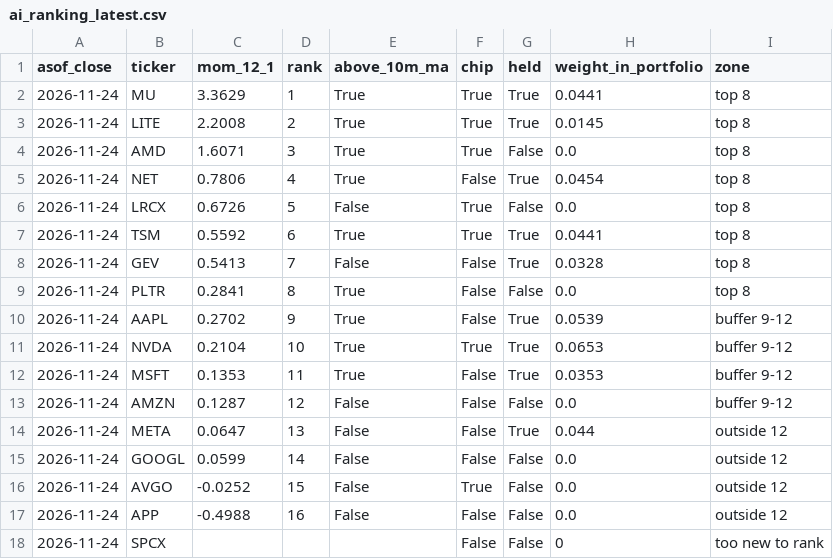
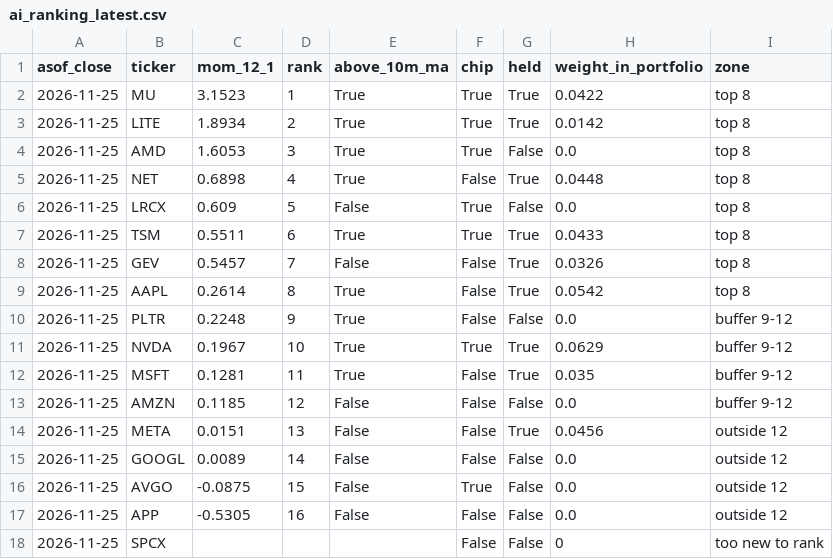
Before and after one commit to klaywang24/trial-run, a CSV file: data/ledger/ai_ranking_latest.csv, drawn as a sheet.

```diff
--- a/data/ledger/ai_ranking_latest.csv
+++ b/data/ledger/ai_ranking_latest.csv
@@ -1,18 +1,18 @@
 asof_close,ticker,mom_12_1,rank,above_10m_ma,chip,held,weight_in_portfolio,zone
-2026-11-24,MU,3.3629,1,True,True,True,0.0441,top 8
-2026-11-24,LITE,2.2008,2,True,True,True,0.0145,top 8
-2026-11-24,AMD,1.6071,3,True,True,False,0.0,top 8
-2026-11-24,NET,0.7806,4,True,False,True,0.0454,top 8
-2026-11-24,LRCX,0.6726,5,False,True,False,0.0,top 8
-2026-11-24,TSM,0.5592,6,True,True,True,0.0441,top 8
-2026-11-24,GEV,0.5413,7,False,False,True,0.0328,top 8
-2026-11-24,PLTR,0.2841,8,True,False,False,0.0,top 8
-2026-11-24,AAPL,0.2702,9,True,False,True,0.0539,buffer 9-12
-2026-11-24,NVDA,0.2104,10,True,True,True,0.0653,buffer 9-12
-2026-11-24,MSFT,0.1353,11,True,False,True,0.0353,buffer 9-12
-2026-11-24,AMZN,0.1287,12,False,False,False,0.0,buffer 9-12
-2026-11-24,META,0.0647,13,False,False,True,0.044,outside 12
-2026-11-24,GOOGL,0.0599,14,False,False,False,0.0,outside 12
-2026-11-24,AVGO,-0.0252,15,False,True,False,0.0,outside 12
-2026-11-24,APP,-0.4988,16,False,False,False,0.0,outside 12
-2026-11-24,SPCX,,,,False,False,0,too new to rank
+2026-11-25,MU,3.1523,1,True,True,True,0.0422,top 8
+2026-11-25,LITE,1.8934,2,True,True,True,0.0142,top 8
+2026-11-25,AMD,1.6053,3,True,True,False,0.0,top 8
+2026-11-25,NET,0.6898,4,True,False,True,0.0448,top 8
+2026-11-25,LRCX,0.609,5,False,True,False,0.0,top 8
+2026-11-25,TSM,0.5511,6,True,True,True,0.0433,top 8
+2026-11-25,GEV,0.5457,7,False,False,True,0.0326,top 8
+2026-11-25,AAPL,0.2614,8,True,False,True,0.0542,top 8
+2026-11-25,PLTR,0.2248,9,True,False,False,0.0,buffer 9-12
+2026-11-25,NVDA,0.1967,10,True,True,True,0.0629,buffer 9-12
+2026-11-25,MSFT,0.1281,11,True,False,True,0.035,buffer 9-12
+2026-11-25,AMZN,0.1185,12,False,False,False,0.0,buffer 9-12
+2026-11-25,META,0.0151,13,False,False,True,0.0456,outside 12
+2026-11-25,GOOGL,0.0089,14,False,False,False,0.0,outside 12
+2026-11-25,AVGO,-0.0875,15,False,True,False,0.0,outside 12
+2026-11-25,APP,-0.5305,16,False,False,False,0.0,outside 12
+2026-11-25,SPCX,,,,False,False,0,too new to rank
```
Also changed, not shown: data/ledger/last_close.csv, data/ledger/nav.csv, 5 other files.
